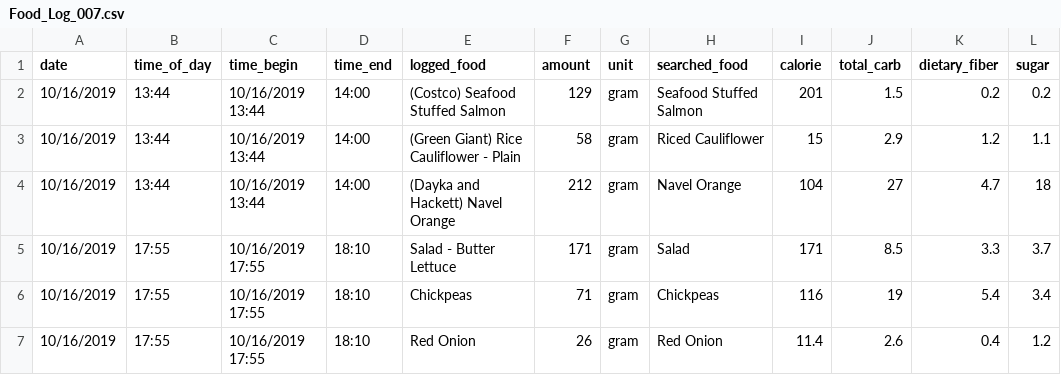
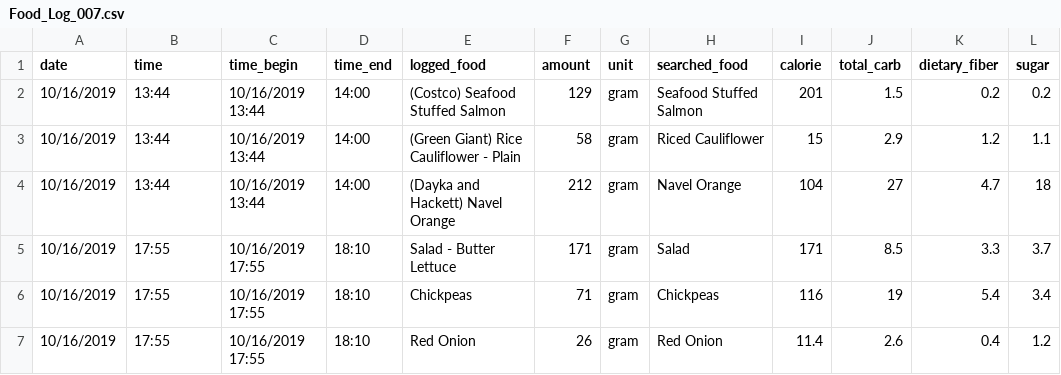
Before and after one commit to cadenpascual/dsc106-project3, a CSV file: data/Food_Log_007.csv, drawn as a sheet; only a part is shown; the diff names each change by its address in the sheet, - before the commit and + after, or states it on an @@ line.

Commit message:
added data

```diff
--- a/data/Food_Log_007.csv
+++ b/data/Food_Log_007.csv
-B1: time_of_day
+B1: time
```
Also changed, not shown: data/Food_Log_013.csv, 20 other files.
